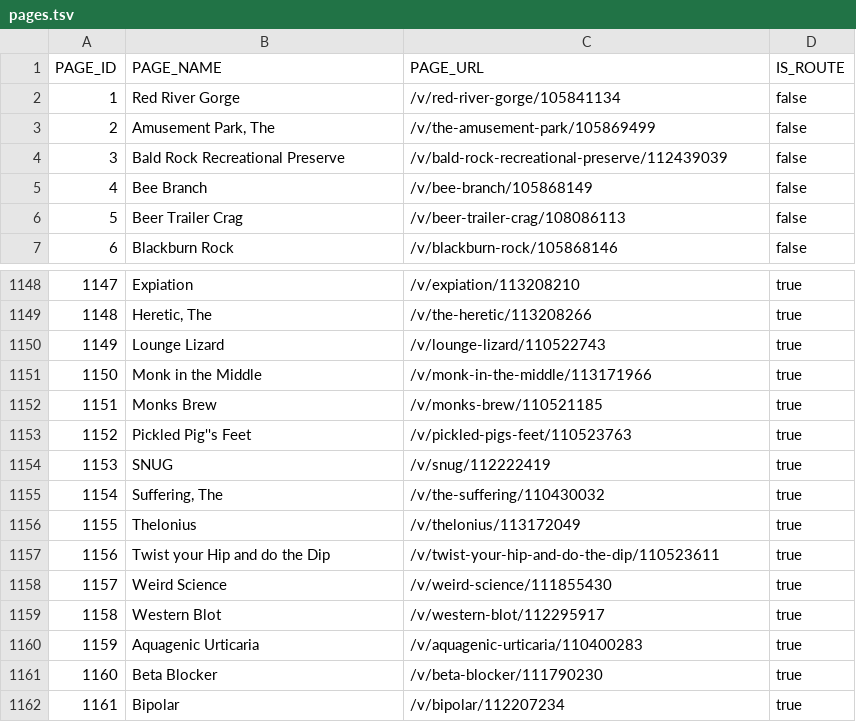
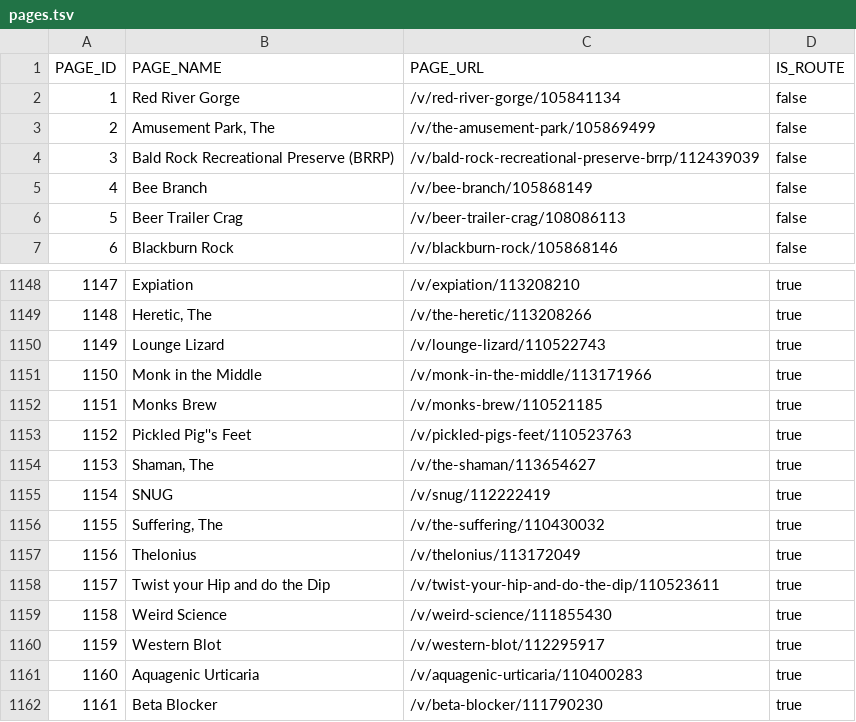
Before and after one commit to RCHowell/REDPoint-data, a TSV file: data/pages.tsv (was pages.tsv), drawn as a sheet; only a part is shown, gaps mark what is left out; the shorter side is filled out with more unchanged rows; addresses are those after the commit; the diff names each change by its address in the sheet, - before the commit and + after, or states it on an @@ line.

Commit message:
Slight restructure and add table schema

```diff
--- a/pages.tsv
+++ b/data/pages.tsv
-B4 (PAGE_NAME): Bald Rock Recreational Preserve
+B4 (PAGE_NAME): Bald Rock Recreational Preserve (BRRP)
-C4 (PAGE_URL): /v/bald-rock-recreational-preserve/112439039
+C4 (PAGE_URL): /v/bald-rock-recreational-preserve-brrp/112439039
+row 1154: 1153 | Shaman, The | /v/the-shaman/113654627 | true
@@ column A (PAGE_ID) renumbered from row 1155 down @@
```
Also changed, not shown: data/relationships.tsv, 8 other files.
